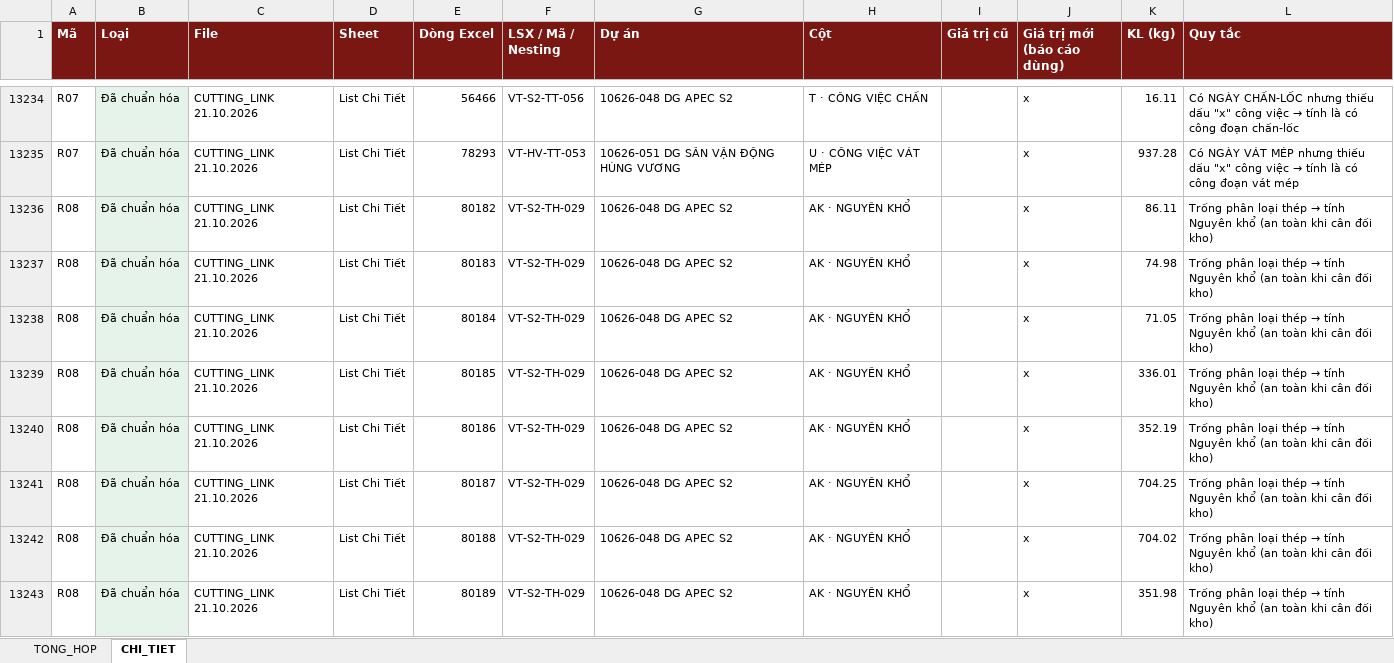
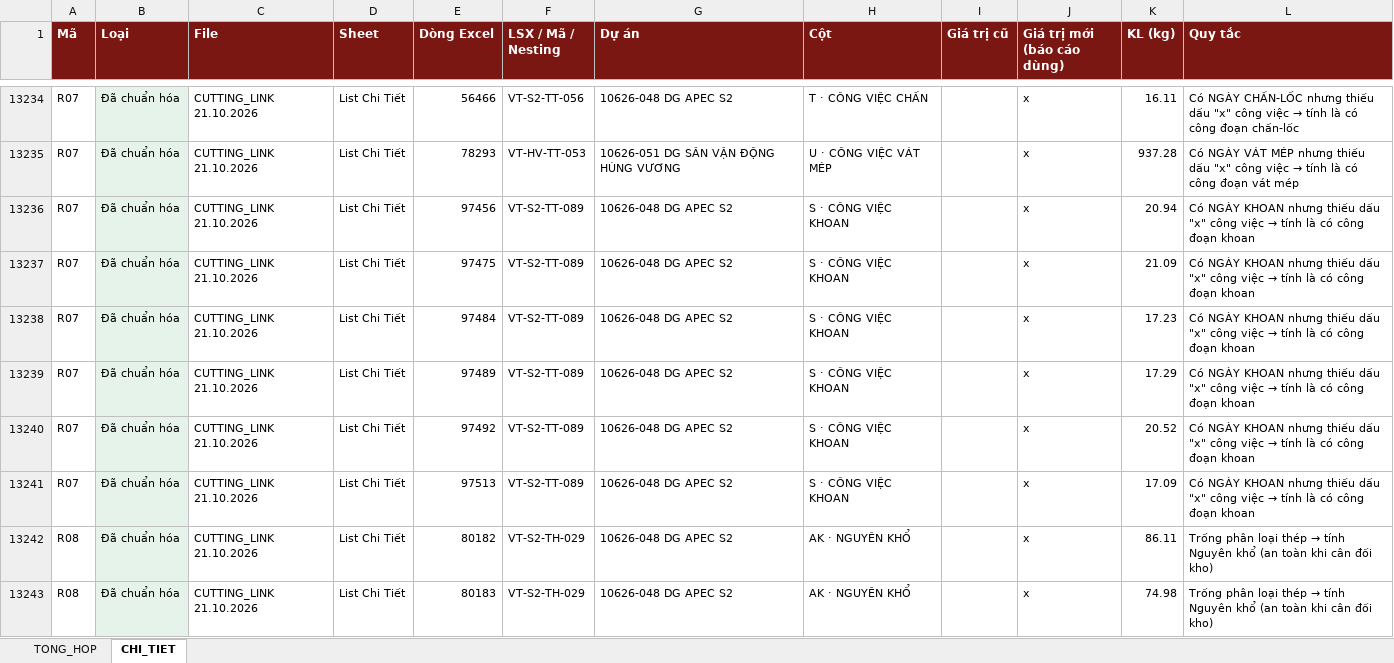
Before and after one commit to phucpt-hub/DDC-Shipyard, an Excel workbook: lich_su/2026-10-21/nhat_ky_lam_sach.xlsx, sheet CHI_TIET, drawn as a sheet; only a part is shown, gaps mark what is left out; the shorter side is filled out with more unchanged rows; values as stored, in another font and other column widths than the file's, no borders; the diff names each change by its address in the sheet, - before the commit and + after, or states it on an @@ line.

```diff
--- a/lich_su/2026-10-21/nhat_ky_lam_sach.xlsx (sheet CHI_TIET)
+++ b/lich_su/2026-10-21/nhat_ky_lam_sach.xlsx (sheet CHI_TIET)
+row 13236: R07 | Đã chuẩn hóa | CUTTING_LINK 21.10.2026 | List Chi Tiết | 97456 | VT-S2-TT-089 | 10626-048 DG APEC S2 | S · CÔNG VIỆC KHOAN |  | x | 20.94 | Có NGÀY KHOAN nhưng thiếu dấu "x" công việc → tính là có công đoạn khoan
+row 13237: R07 | Đã chuẩn hóa | CUTTING_LINK 21.10.2026 | List Chi Tiết | 97475 | VT-S2-TT-089 | 10626-048 DG APEC S2 | S · CÔNG VIỆC KHOAN |  | x | 21.09 | Có NGÀY KHOAN nhưng thiếu dấu "x" công việc → tính là có công đoạn khoan
+row 13238: R07 | Đã chuẩn hóa | CUTTING_LINK 21.10.2026 | List Chi Tiết | 97484 | VT-S2-TT-089 | 10626-048 DG APEC S2 | S · CÔNG VIỆC KHOAN |  | x | 17.23 | Có NGÀY KHOAN nhưng thiếu dấu "x" công việc → tính là có công đoạn khoan
+row 13239: R07 | Đã chuẩn hóa | CUTTING_LINK 21.10.2026 | List Chi Tiết | 97489 | VT-S2-TT-089 | 10626-048 DG APEC S2 | S · CÔNG VIỆC KHOAN |  | x | 17.29 | Có NGÀY KHOAN nhưng thiếu dấu "x" công việc → tính là có công đoạn khoan
+row 13240: R07 | Đã chuẩn hóa | CUTTING_LINK 21.10.2026 | List Chi Tiết | 97492 | VT-S2-TT-089 | 10626-048 DG APEC S2 | S · CÔNG VIỆC KHOAN |  | x | 20.52 | Có NGÀY KHOAN nhưng thiếu dấu "x" công việc → tính là có công đoạn khoan
+row 13241: R07 | Đã chuẩn hóa | CUTTING_LINK 21.10.2026 | List Chi Tiết | 97513 | VT-S2-TT-089 | 10626-048 DG APEC S2 | S · CÔNG VIỆC KHOAN |  | x | 17.09 | Có NGÀY KHOAN nhưng thiếu dấu "x" công việc → tính là có công đoạn khoan
```
Also changed, not shown: sheet TONG_HOP, nhat_ky_lam_sach.xlsx, 5 other files.
